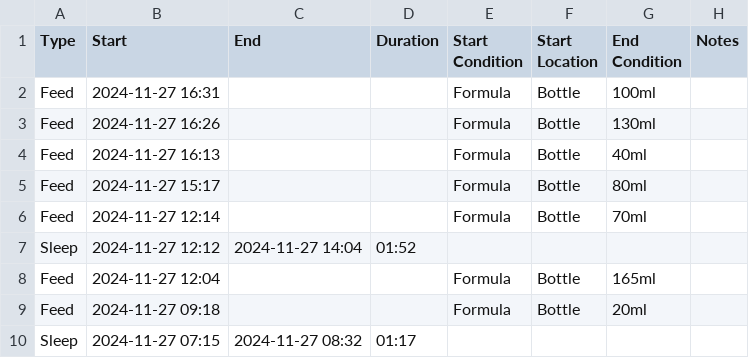
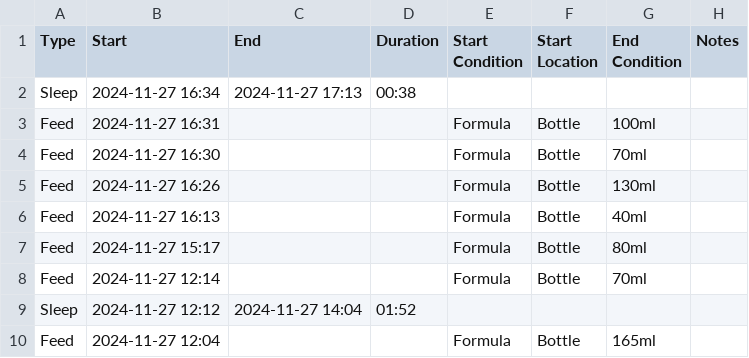
Before and after one commit to archiewood/baby-tracker, a CSV file: sources/huckleberry/events.csv, drawn as a sheet; only a part is shown; the shorter side is filled out with more unchanged rows; the diff names each change by its address in the sheet, - before the commit and + after, or states it on an @@ line.

Commit message:
Update CSV 2024-11-28 00:37:23

```diff
--- a/sources/huckleberry/events.csv
+++ b/sources/huckleberry/events.csv
+row 2: Sleep | 2024-11-27 16:34 | 2024-11-27 17:13 | 00:38
+row 4: Feed | 2024-11-27 16:30 |  |  | Formula | Bottle | 70ml
```
